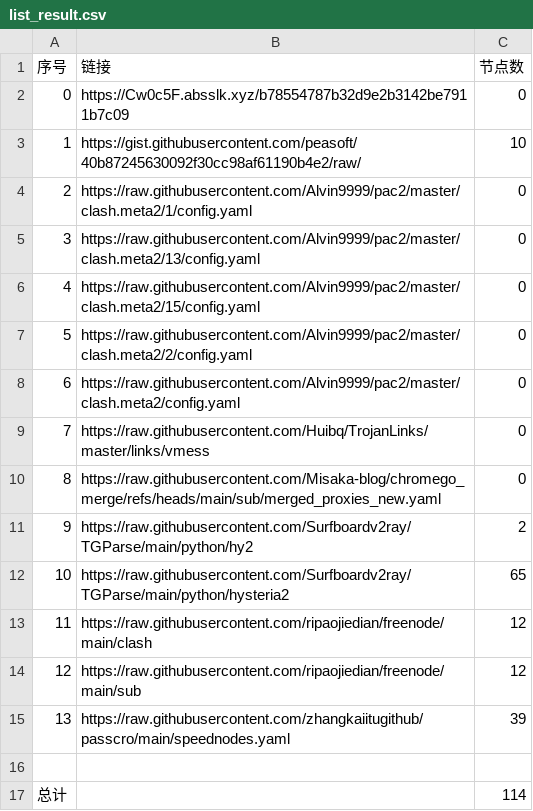
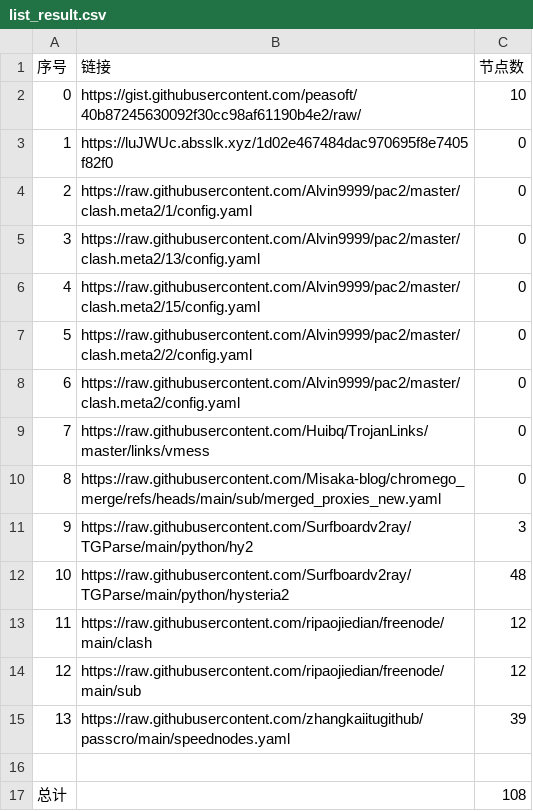
Before and after one commit to CongYuStars/NoMoreWalls, a CSV file: list_result.csv, drawn as a sheet.

```diff
--- a/list_result.csv
+++ b/list_result.csv
@@ -1,4 +1,4 @@
 序号,链接,节点数
-0,https://Cw0c5F.absslk.xyz/b78554787b32d9e2b3142be7911b7c09,0
-1,https://gist.githubusercontent.com/peasoft/40b87245630092f30cc98af61190b4e2/raw/,10
+0,https://gist.githubusercontent.com/peasoft/40b87245630092f30cc98af61190b4e2/raw/,10
+1,https://luJWUc.absslk.xyz/1d02e467484dac970695f8e7405f82f0,0
 2,https://raw.githubusercontent.com/Alvin9999/pac2/master/clash.meta2/1/config.yaml,0
@@ -10,4 +10,4 @@
 8,https://raw.githubusercontent.com/Misaka-blog/chromego_merge/refs/heads/main/sub/merged_proxies_new.yaml,0
-9,https://raw.githubusercontent.com/Surfboardv2ray/TGParse/main/python/hy2,2
-10,https://raw.githubusercontent.com/Surfboardv2ray/TGParse/main/python/hysteria2,65
+9,https://raw.githubusercontent.com/Surfboardv2ray/TGParse/main/python/hy2,3
+10,https://raw.githubusercontent.com/Surfboardv2ray/TGParse/main/python/hysteria2,48
 11,https://raw.githubusercontent.com/ripaojiedian/freenode/main/clash,12
@@ -16,2 +16,2 @@
 
-总计,,114
+总计,,108
```
Also changed, not shown: 8 other files.
